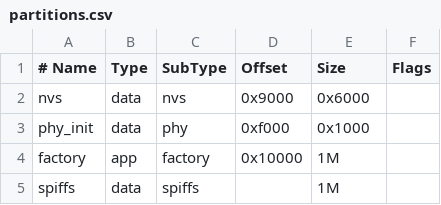
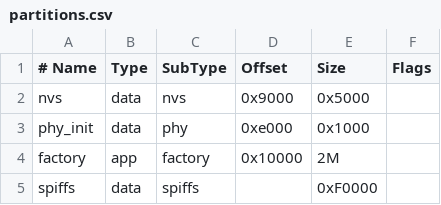
Before and after one commit to PabloElviraCalatayud/Hitos_SBC, a CSV file: hito_5/partitions.csv, drawn as a sheet.

```diff
--- a/hito_5/partitions.csv
+++ b/hito_5/partitions.csv
@@ -1,5 +1,5 @@
 # Name,   Type, SubType, Offset,  Size, Flags
-nvs,      data, nvs,     0x9000,  0x6000,
-phy_init, data, phy,     0xf000,  0x1000,
-factory,  app,  factory, 0x10000, 1M,
-spiffs,   data, spiffs,  ,        1M,
+nvs,      data, nvs,     0x9000,  0x5000,
+phy_init, data, phy,     0xe000,  0x1000,
+factory,  app,  factory, 0x10000, 2M,
+spiffs,   data, spiffs,  ,        0xF0000,
```
Also changed, not shown: 59 other files.
